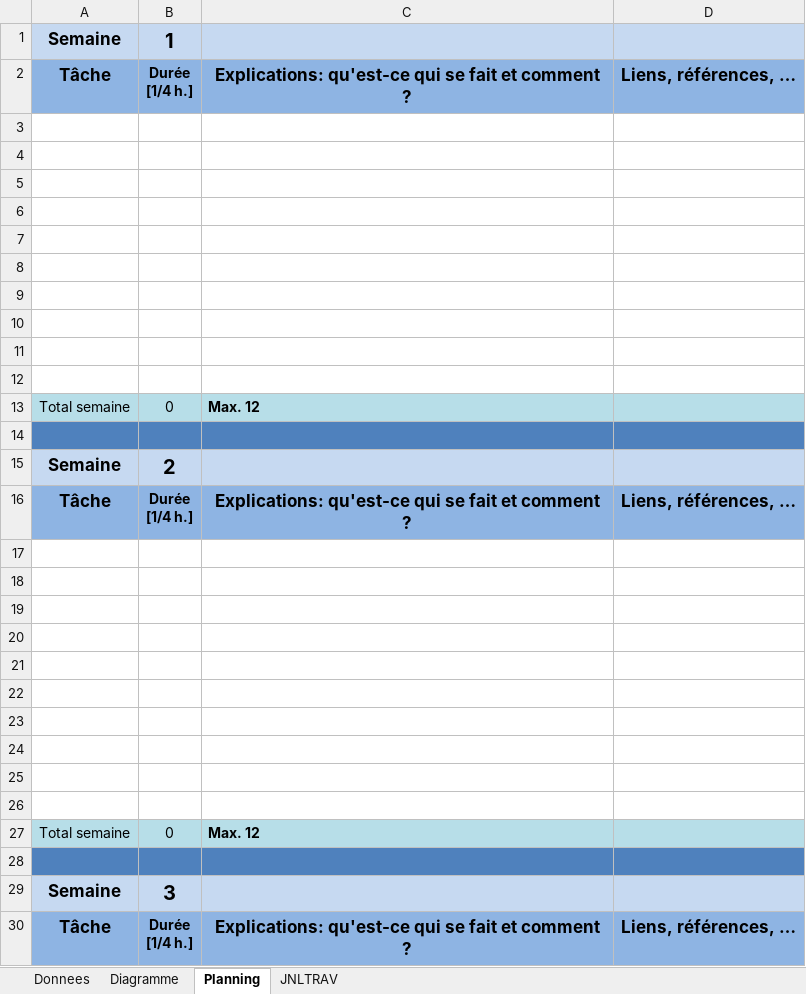
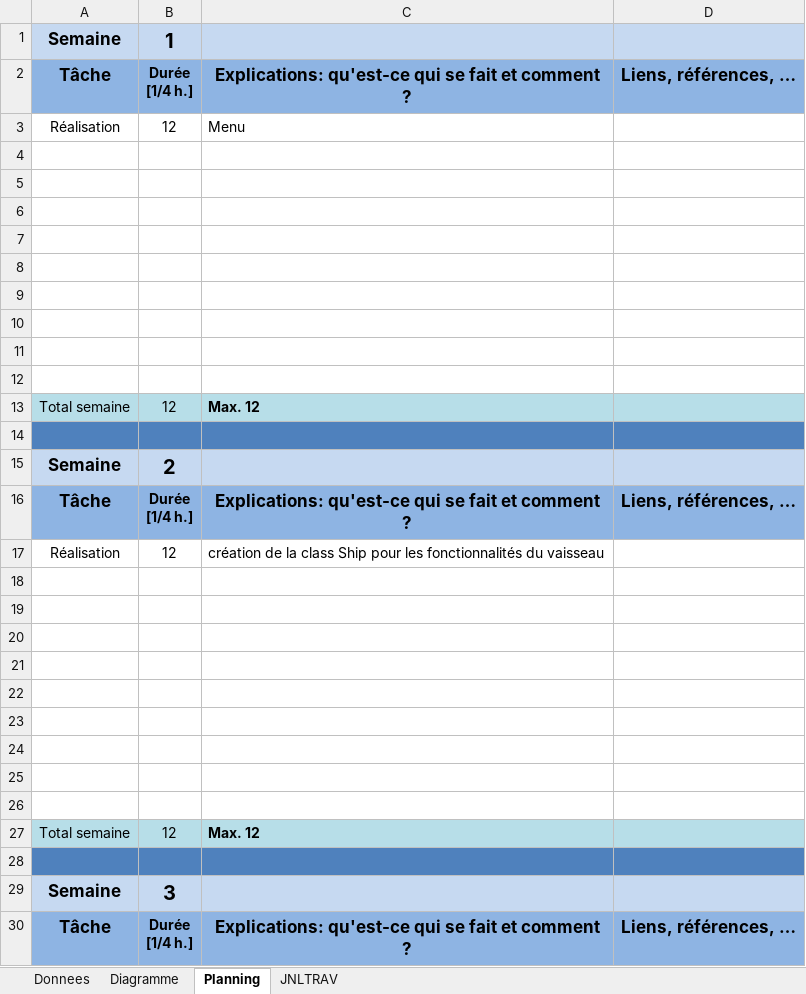
Before and after one commit to YannScerri/SpicyInvader, an Excel workbook: JTravail-SpicyInvader.xlsm, sheet Planning, drawn as a sheet; only a part is shown; values as stored, in another font and other column widths than the file's, no borders; charts and pictures not drawn; removed rows and columns are numbered as before the commit, all else as after; the diff names each change by its address in the sheet, - before the commit and + after, or states it on an @@ line.

```diff
--- a/JTravail-SpicyInvader.xlsm (sheet Planning)
+++ b/JTravail-SpicyInvader.xlsm (sheet Planning)
+row 3: Réalisation | 12 | Menu
-row 12: (empty)
-B13: 0
+B13: 12
+row 17: Réalisation | 12 | création de la class Ship pour les fonctionnalités du vaisseau
-row 26: (empty)
-B27: 0
+B27: 12
```
Also changed, not shown: charts or pictures, 8 other files.
